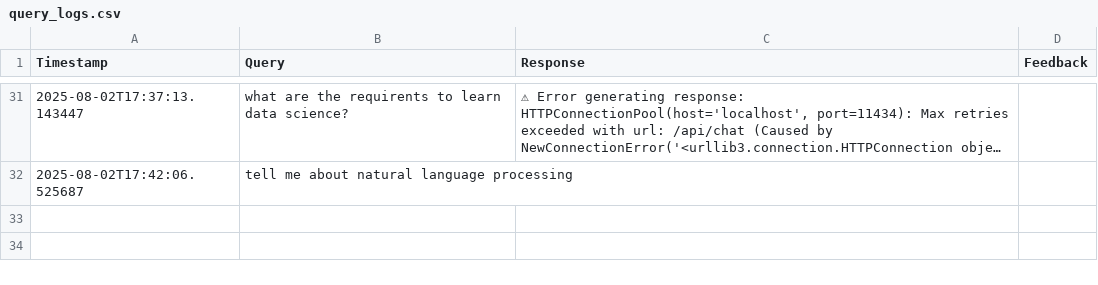
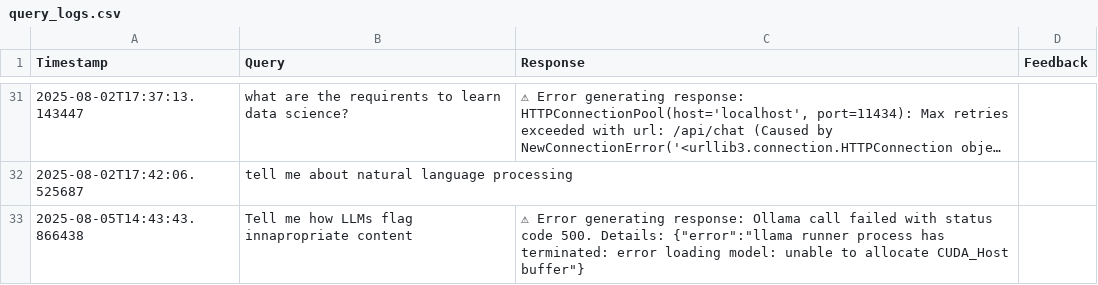
Before and after one commit to Raghav-Purohit404/Raggers, a CSV file: logs/query_logs.csv, drawn as a sheet; only a part is shown, gaps mark what is left out; long unchanged cells end in …; the diff covers the shown part only; the diff names each change by its address in the sheet, - before the commit and + after, or states it on an @@ line.

Commit message:
Response Metrics

```diff
--- a/logs/query_logs.csv
+++ b/logs/query_logs.csv
+row 33: 2025-08-05T14:43:43.866438 | Tell me how LLMs flag innapropriate content | ⚠ Error generating response: Ollama call failed with status code 500. Details: {"error":"llama runner process has terminated: error loading model: unable to allocate CUDA_Host buffer"}
```
Also changed, not shown: 1 added row elsewhere in this file, 1 other file.
